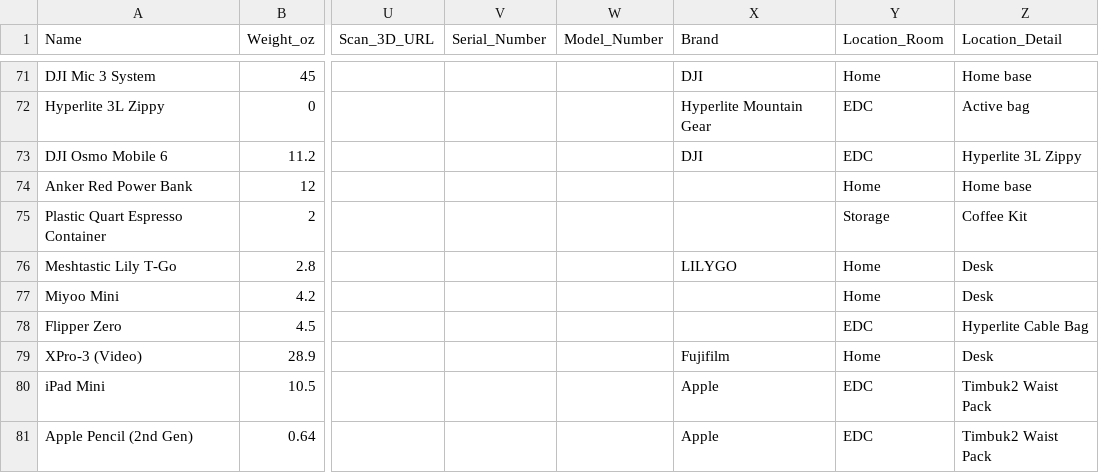
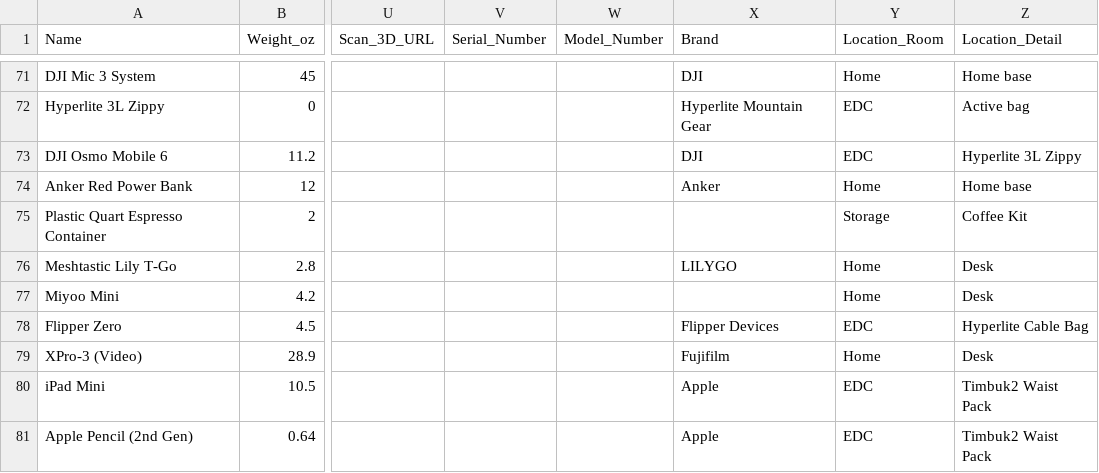
Before and after one commit to ejfox/website2, a CSV file: data/gear.csv, drawn as a sheet; only a part is shown, gaps mark what is left out; the diff covers the shown part only; the diff names each change by its address in the sheet, - before the commit and + after, or states it on an @@ line.

```diff
--- a/data/gear.csv
+++ b/data/gear.csv
-X74 (Brand): (empty)
+X74 (Brand): Anker
-X78 (Brand): (empty)
+X78 (Brand): Flipper Devices
```
Also changed, not shown: 1 added row and 8 edited cells elsewhere in this file.
